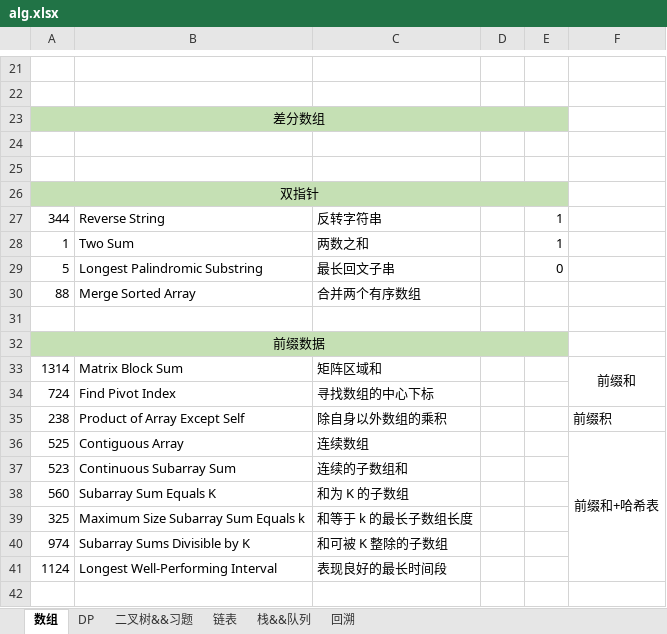
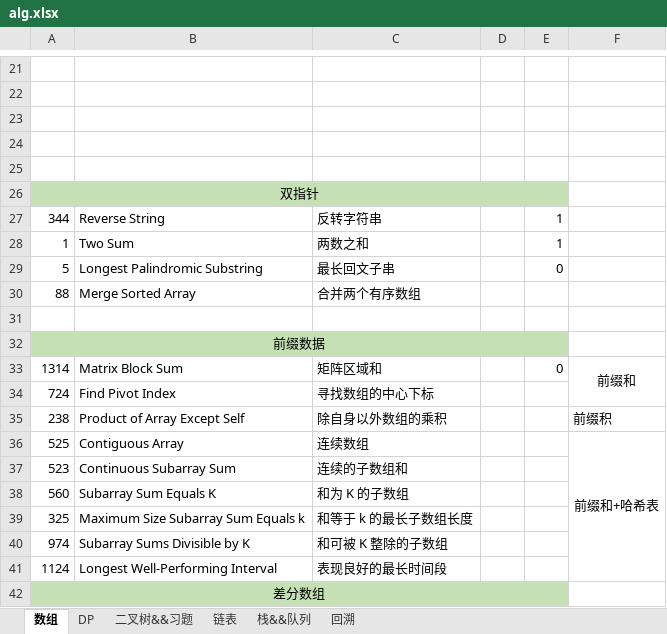
Before and after one commit to KyleQiao1992/fuking-algrithm, an Excel workbook: alg.xlsx, sheet 数组, drawn as a sheet; only a part is shown, gaps mark what is left out; values as stored, in another font and other column widths than the file's, no borders; removed rows and columns are numbered as before the commit, all else as after; the diff names each change by its address in the sheet, - before the commit and + after, or states it on an @@ line.

```diff
--- a/alg.xlsx (sheet 数组)
+++ b/alg.xlsx (sheet 数组)
-A23: 差分数组
+A23: (empty)
-A23:E23 fill: #C5E0B4
+A23:E23 fill: none
-A23:E23 merged
-E33: (empty)
+E33: 0
+row 42: 差分数组
```
Also changed, not shown: sheet 栈&&队列, 7 other files.
